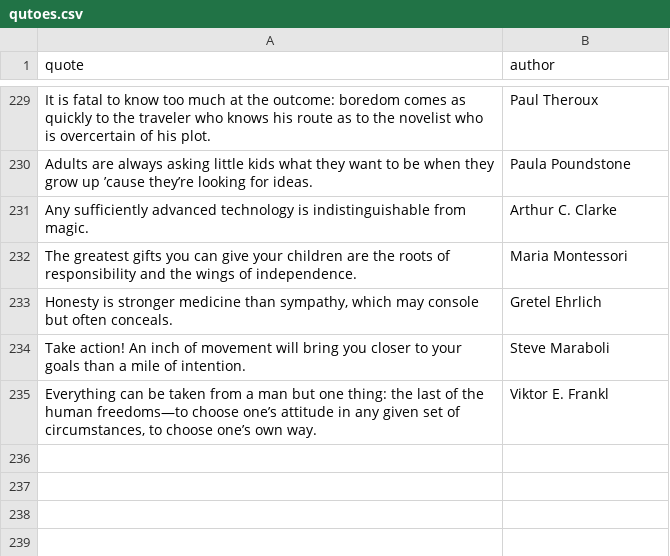
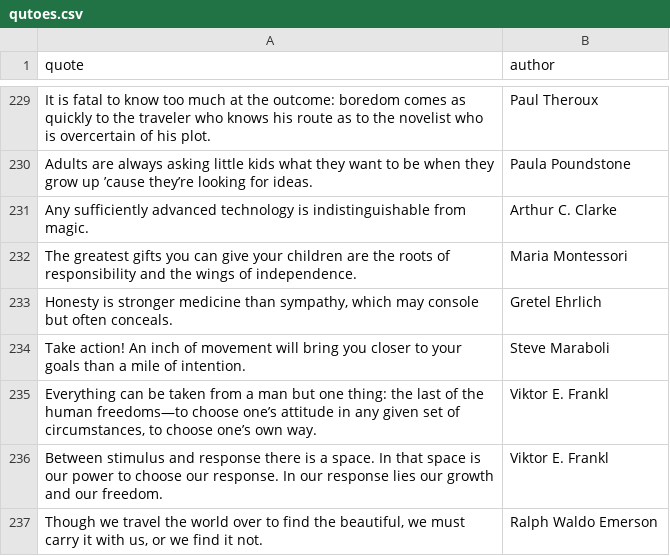
Before and after one commit to K4liber/docs, a CSV file: resources/qutoes.csv, drawn as a sheet; only a part is shown, gaps mark what is left out; the diff names each change by its address in the sheet, - before the commit and + after, or states it on an @@ line.

```diff
--- a/resources/qutoes.csv
+++ b/resources/qutoes.csv
+row 236: Between stimulus and response there is a space. In that space is our power to choose our response. In our response lies our growth and our freedom. | Viktor E. Frankl
+row 237: Though we travel the world over to find the beautiful, we must carry it with us, or we find it not. | Ralph Waldo Emerson
```
Also changed, not shown: 1 other file.
